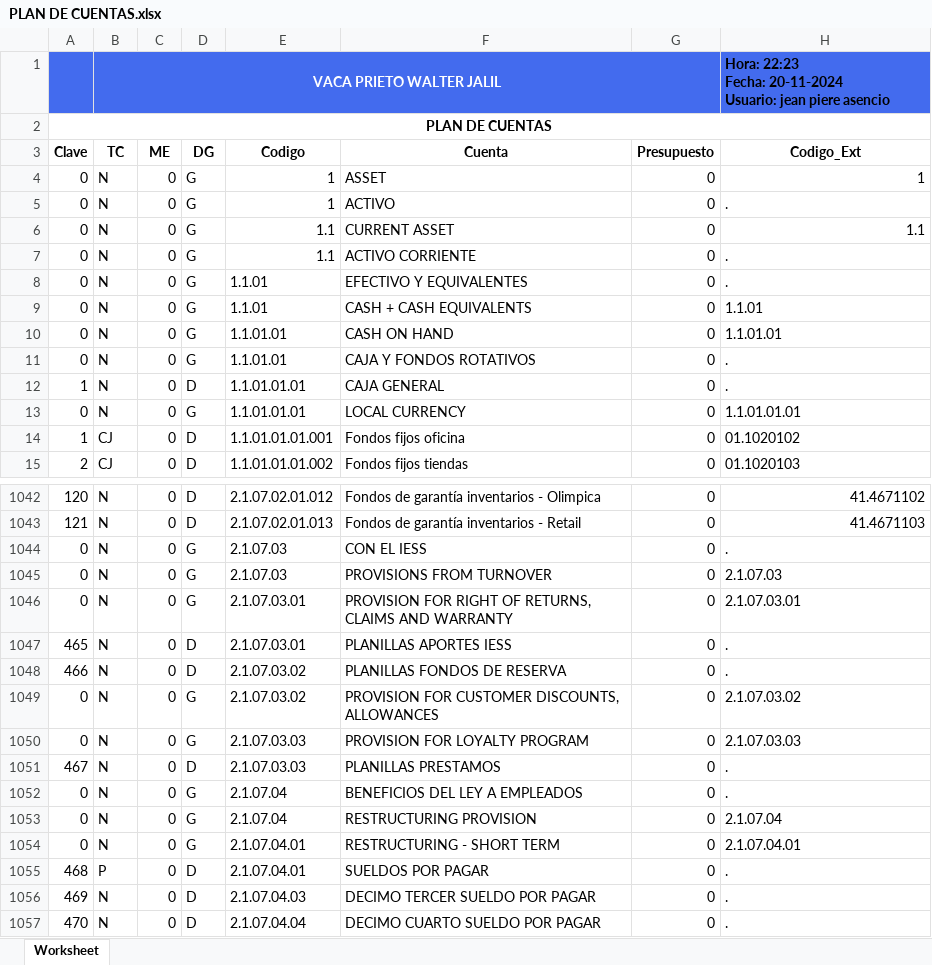
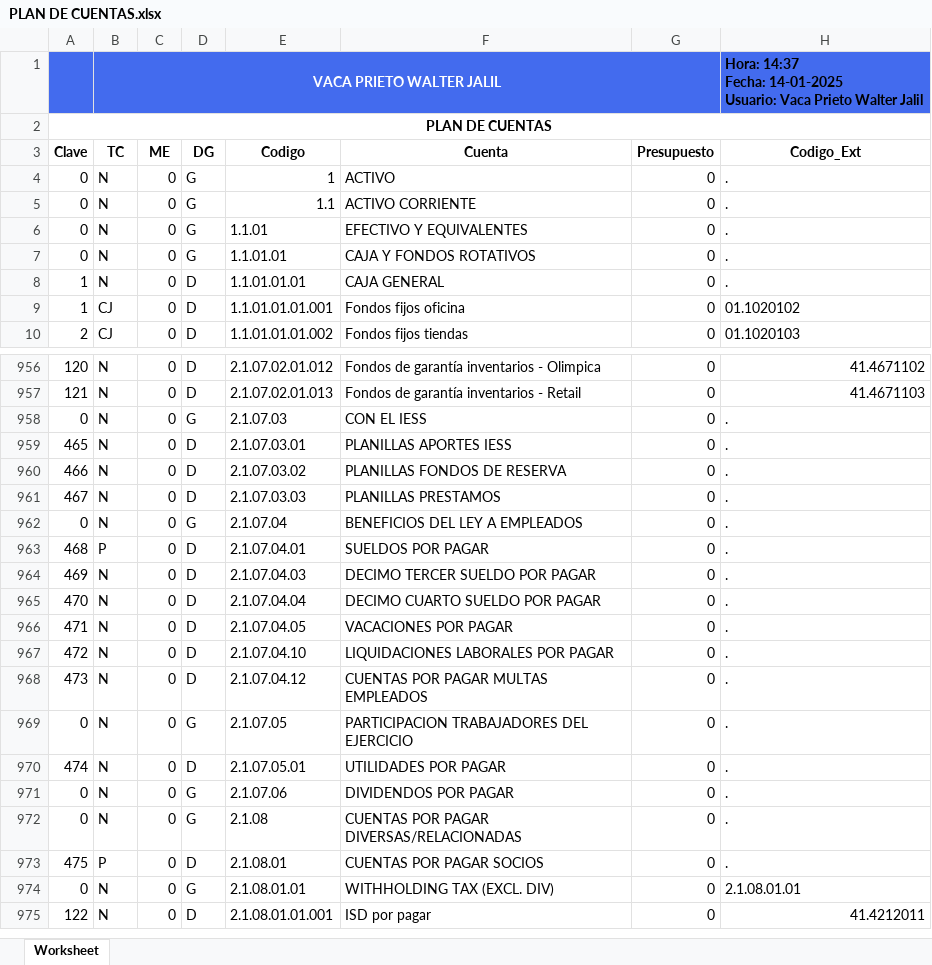
Before and after one commit to DiskCoverWeb/diskcoversystem2, an Excel workbook: TEMP/EMPRESA_998/PLAN DE CUENTAS.xlsx, sheet Worksheet, drawn as a sheet; only a part is shown, gaps mark what is left out; the shorter side is filled out with more unchanged rows; values as stored, in another font and other column widths than the file's, no borders; charts and pictures not drawn; removed rows and columns are numbered as before the commit, all else as after; ↵ is a line break in a cell; the diff covers the shown part only; the diff names each change by its address in the sheet, - before the commit and + after, or states it on an @@ line.

```diff
--- a/TEMP/EMPRESA_998/PLAN DE CUENTAS.xlsx (sheet Worksheet)
+++ b/TEMP/EMPRESA_998/PLAN DE CUENTAS.xlsx (sheet Worksheet)
-H1 (Codigo_Ext): Hora: 22:23 ↵ Fecha: 20-11-2024 ↵ Usuario: jean piere asencio
+H1 (Codigo_Ext): Hora: 14:37 ↵ Fecha: 14-01-2025 ↵ Usuario: Vaca Prieto Walter Jalil
-row 4: 0 | N | 0 | G | 1 | ASSET | 0 | 1
-row 6: 0 | N | 0 | G | 1.1 | CURRENT ASSET | 0 | 1.1
-row 9: 0 | N | 0 | G | 1.1.01 | CASH + CASH EQUIVALENTS | 0 | 1.1.01
-row 10: 0 | N | 0 | G | 1.1.01.01 | CASH ON HAND | 0 | 1.1.01.01
-row 13: 0 | N | 0 | G | 1.1.01.01.01 | LOCAL CURRENCY | 0 | 1.1.01.01.01
-row 1045: 0 | N | 0 | G | 2.1.07.03 | PROVISIONS FROM TURNOVER | 0 | 2.1.07.03
-row 1046: 0 | N | 0 | G | 2.1.07.03.01 | PROVISION FOR RIGHT OF RETURNS, CLAIMS AND WARRANTY | 0 | 2.1.07.03.01
-row 1049: 0 | N | 0 | G | 2.1.07.03.02 | PROVISION FOR CUSTOMER DISCOUNTS, ALLOWANCES | 0 | 2.1.07.03.02
-row 1050: 0 | N | 0 | G | 2.1.07.03.03 | PROVISION FOR LOYALTY PROGRAM | 0 | 2.1.07.03.03
-row 1053: 0 | N | 0 | G | 2.1.07.04 | RESTRUCTURING PROVISION | 0 | 2.1.07.04
-row 1054: 0 | N | 0 | G | 2.1.07.04.01 | RESTRUCTURING - SHORT TERM | 0 | 2.1.07.04.01
```
Also changed, not shown: 2 added rows, 125 removed rows and 1 edited cell elsewhere in this sheet, 3 other files.
